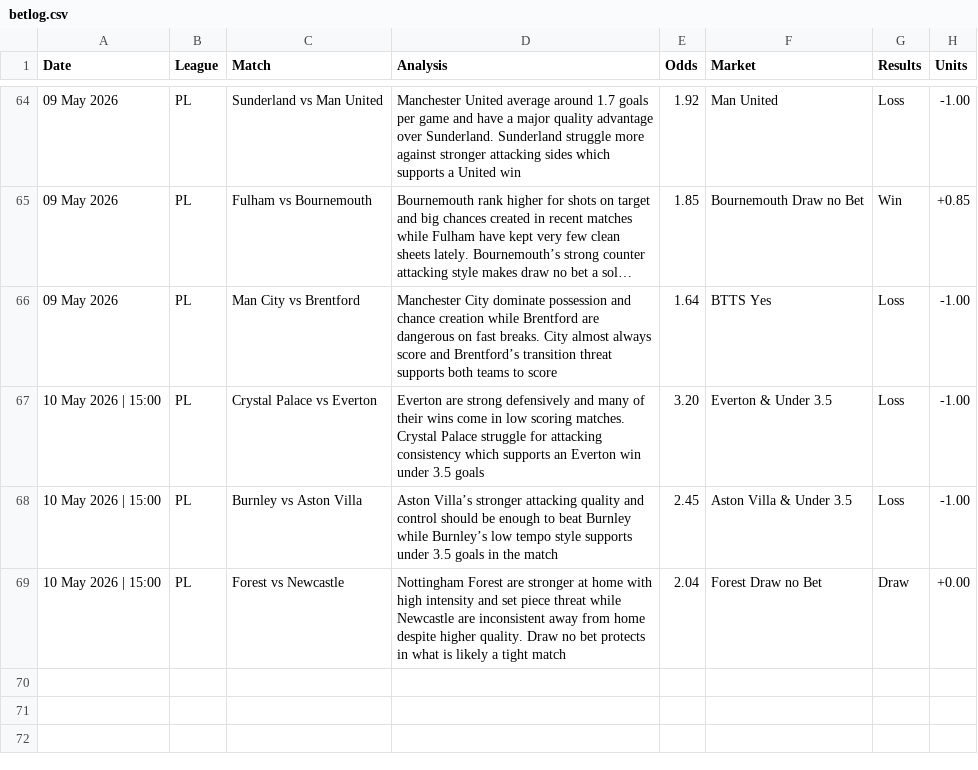
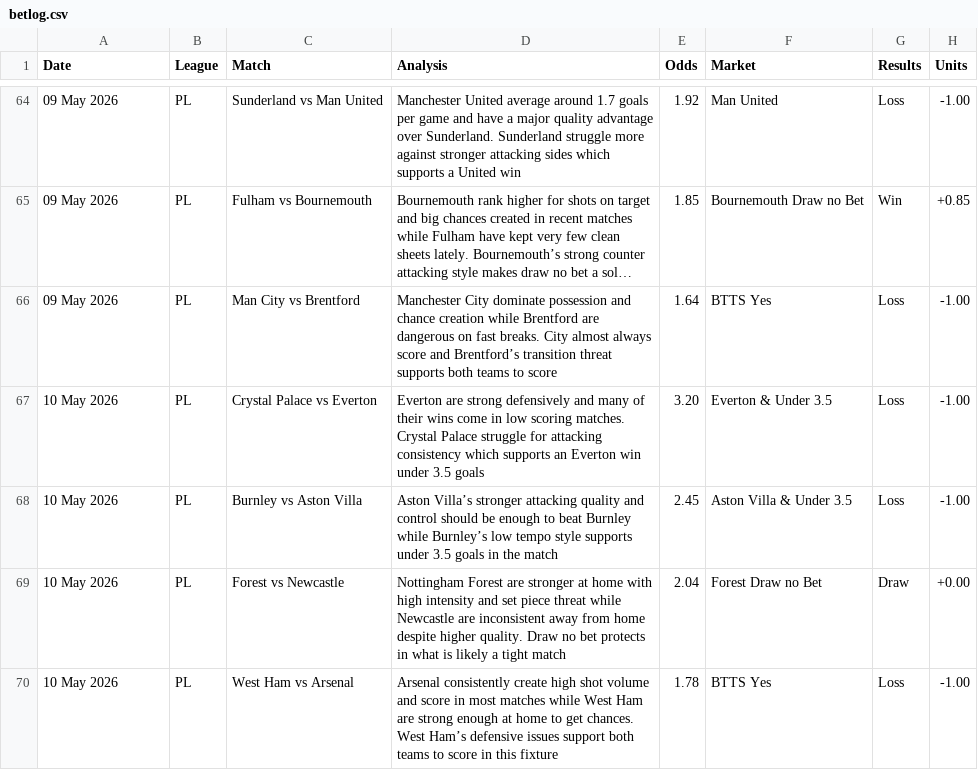
Before and after one commit to PLBETS/PLBETS.github.io, a CSV file: csv/betlog.csv, drawn as a sheet; only a part is shown, gaps mark what is left out; long unchanged cells end in ….

```diff
--- a/csv/betlog.csv
+++ b/csv/betlog.csv
@@ -66,4 +66,5 @@ Date,League,Match,Analysis,Odds,Market,Results,Units
 09 May 2026,PL,Man City vs Brentford,Manchester City dominate possession and chance creation while Brentford are dangerous on fast breaks. City almost always score and Brentford’s transition threat supports both teams to score,1.64,BTTS Yes,Loss,-1.00
-10 May 2026 | 15:00,PL,Crystal Palace vs Everton,Everton are strong defensively and many of their wins come in low scoring matches. Crystal Palace struggle for attacking consistency which supports an Everton win under 3.5 goals,3.20,Everton & Under 3.5,Loss,-1.00
-10 May 2026 | 15:00,PL,Burnley vs Aston Villa,Aston Villa’s stronger attacking quality and control should be enough to beat Burnley while Burnley’s low tempo style supports under 3.5 goals in the match,2.45,Aston Villa & Under 3.5,Loss,-1.00
-10 May 2026 | 15:00,PL,Forest vs Newcastle,Nottingham Forest are stronger at home with high intensity and set piece threat while Newcastle are inconsistent away from home despite higher quality. Draw no bet protects in what is likely a tight match,2.04,Forest Draw no Bet,Draw,+0.00
+10 May 2026,PL,Crystal Palace vs Everton,Everton are strong defensively and many of their wins come in low scoring matches. Crystal Palace struggle for attacking consistency which supports an Everton win under 3.5 goals,3.20,Everton & Under 3.5,Loss,-1.00
+10 May 2026,PL,Burnley vs Aston Villa,Aston Villa’s stronger attacking quality and control should be enough to beat Burnley while Burnley’s low tempo style supports under 3.5 goals in the match,2.45,Aston Villa & Under 3.5,Loss,-1.00
+10 May 2026,PL,Forest vs Newcastle,Nottingham Forest are stronger at home with high intensity and set piece threat while Newcastle are inconsistent away from home despite higher quality. Draw no bet protects in what is likely a tight match,2.04,Forest Draw no Bet,Draw,+0.00
+10 May 2026,PL,West Ham vs Arsenal,Arsenal consistently create high shot volume and score in most matches while West Ham are strong enough at home to get chances. West Ham’s defensive issues support both teams to score in this fixture,1.78,BTTS Yes,Loss,-1.00
```
Also changed, not shown: csv/bets.csv.
